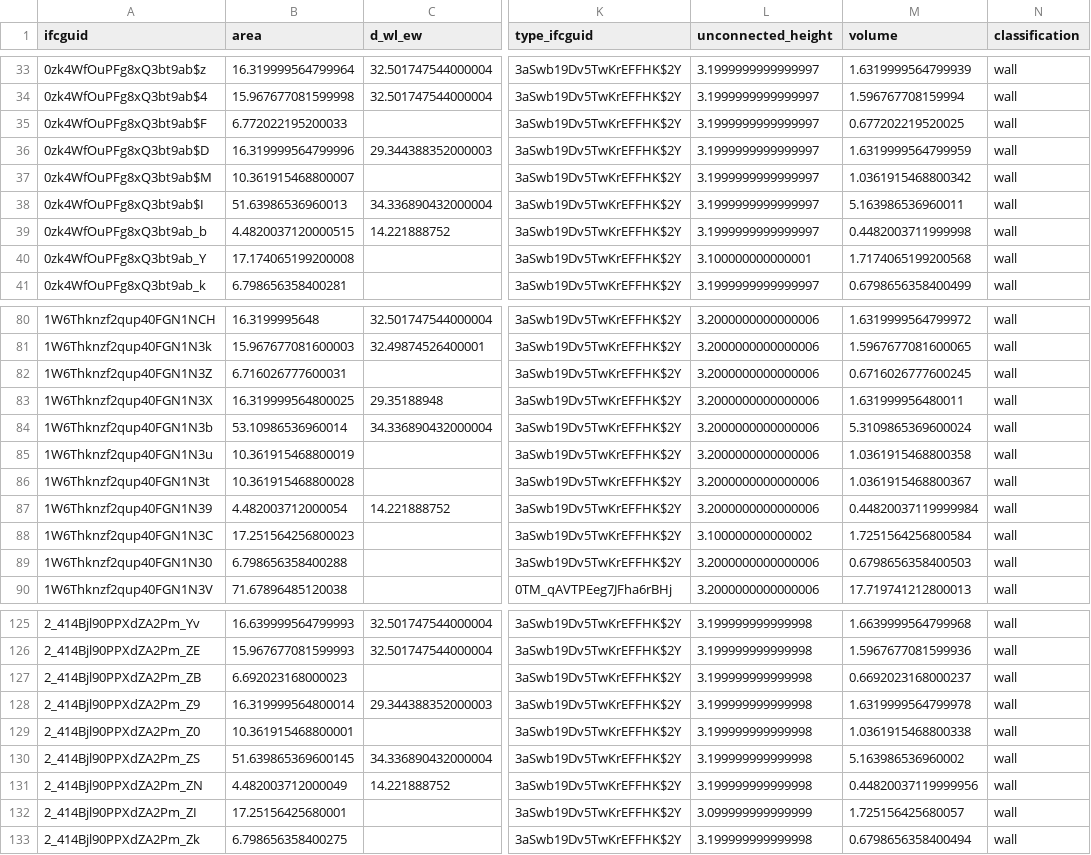
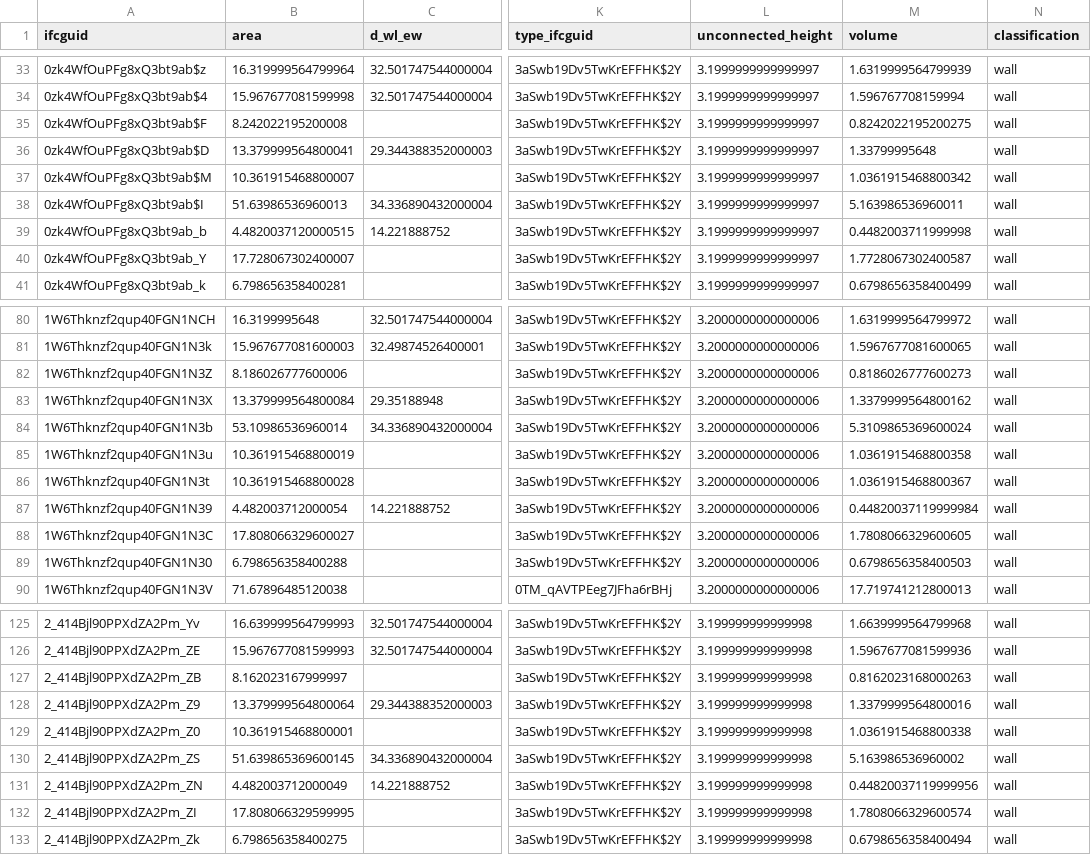
Before and after one commit to Jaaaaabin/DesignHealingWu, a CSV file: ini/topo/df_wall.csv, drawn as a sheet; only a part is shown, gaps mark what is left out; the diff covers the shown part only; the diff names each change by its address in the sheet, - before the commit and + after, or states it on an @@ line.

```diff
--- a/ini/topo/df_wall.csv
+++ b/ini/topo/df_wall.csv
-B35 (area): 6.772022195200033
+B35 (area): 8.242022195200008
-M35 (volume): 0.677202219520025
+M35 (volume): 0.8242022195200275
-B36 (area): 16.319999564799996
+B36 (area): 13.379999564800041
-M36 (volume): 1.6319999564799959
+M36 (volume): 1.33799995648
-B40 (area): 17.174065199200008
+B40 (area): 17.728067302400007
-L40 (unconnected_height): 3.100000000000001
+L40 (unconnected_height): 3.1999999999999997
-M40 (volume): 1.7174065199200568
+M40 (volume): 1.7728067302400587
-B82 (area): 6.716026777600031
+B82 (area): 8.186026777600006
-M82 (volume): 0.6716026777600245
+M82 (volume): 0.8186026777600273
-B83 (area): 16.319999564800025
+B83 (area): 13.379999564800084
-M83 (volume): 1.631999956480011
+M83 (volume): 1.3379999564800162
-B88 (area): 17.251564256800023
+B88 (area): 17.808066329600027
-L88 (unconnected_height): 3.100000000000002
+L88 (unconnected_height): 3.2000000000000006
-M88 (volume): 1.7251564256800584
+M88 (volume): 1.7808066329600605
-B127 (area): 6.692023168000023
+B127 (area): 8.162023167999997
-M127 (volume): 0.6692023168000237
+M127 (volume): 0.8162023168000263
-B128 (area): 16.319999564800014
+B128 (area): 13.379999564800064
-M128 (volume): 1.6319999564799978
+M128 (volume): 1.3379999564800016
-B132 (area): 17.25156425680001
+B132 (area): 17.808066329599995
-L132 (unconnected_height): 3.099999999999999
+L132 (unconnected_height): 3.199999999999998
-M132 (volume): 1.725156425680057
+M132 (volume): 1.7808066329600574
```
Also changed, not shown: 15 edited cells elsewhere in this file, ini/topo/df_door.csv, ini/topo/df_parameter.csv, 56 other files.
